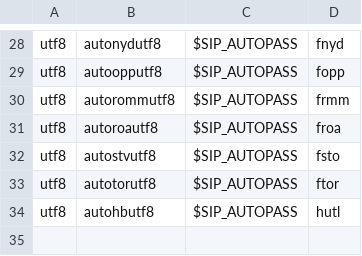
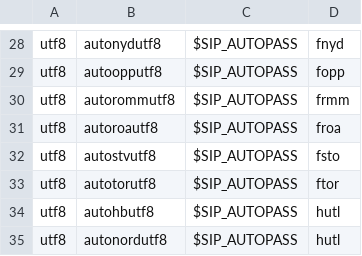
Before and after one commit to digibib/koha-docker, a CSV file: files/templates/instance/SIPconfig.logins.csv, drawn as a sheet; only a part is shown, gaps mark what is left out; the diff names each change by its address in the sheet, - before the commit and + after, or states it on an @@ line.

Commit message:
Add SIP user autonordutf8

```diff
--- a/files/templates/instance/SIPconfig.logins.csv
+++ b/files/templates/instance/SIPconfig.logins.csv
+row 35: utf8 | autonordutf8 | $SIP_AUTOPASS | hutl
```
